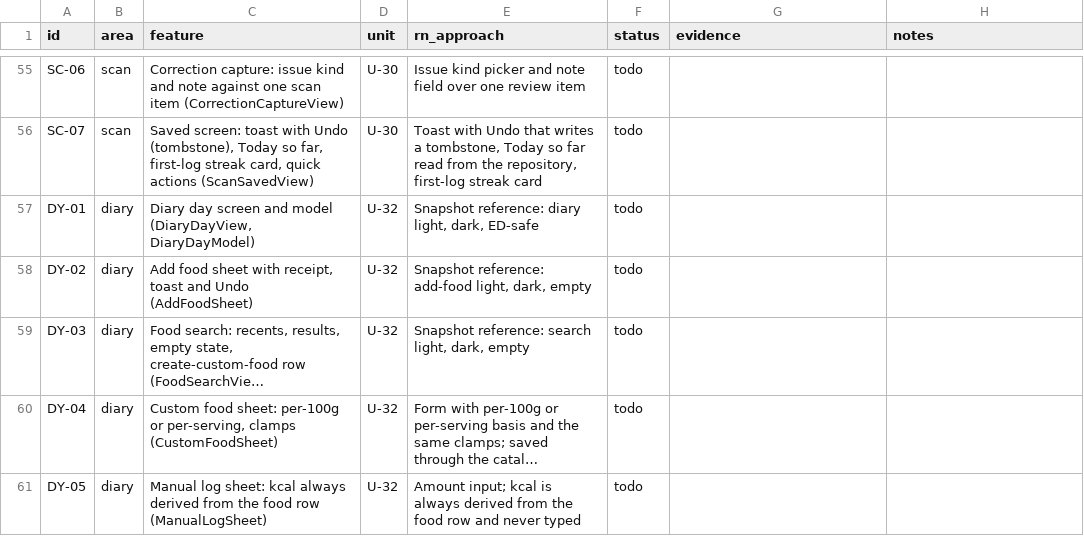
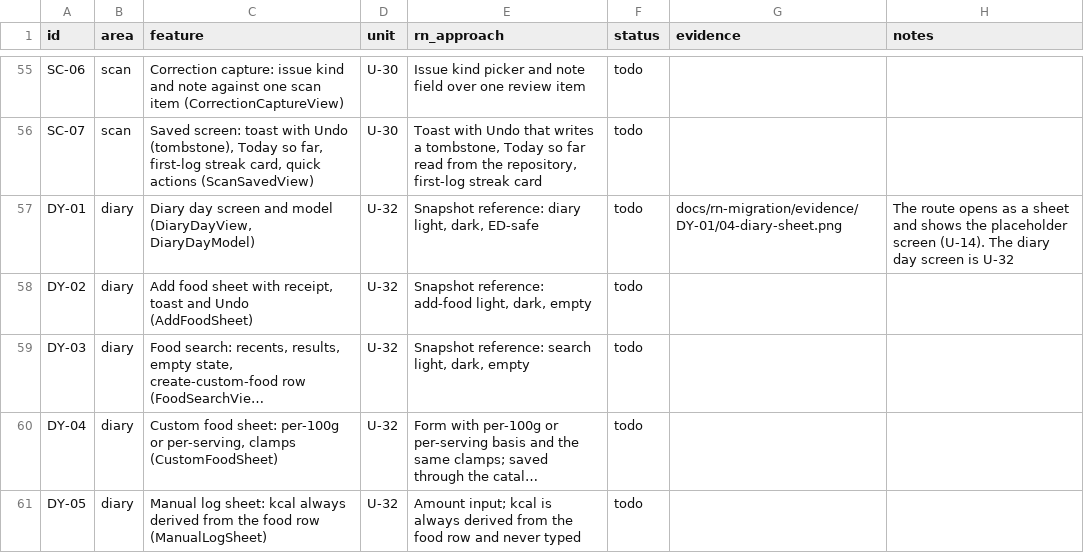
Before and after one commit to phuongddx/cal-ai-coach-app, a TSV file: docs/rn-migration/parity.tsv, drawn as a sheet; only a part is shown, gaps mark what is left out; long unchanged cells end in …; the diff covers the shown part only.

```diff
--- a/docs/rn-migration/parity.tsv
+++ b/docs/rn-migration/parity.tsv
@@ -56,3 +56,3 @@ SC-06	scan	Correction capture: issue kind and note against one scan item (Correc
 SC-07	scan	Saved screen: toast with Undo (tombstone), Today so far, first-log streak card, quick actions (ScanSavedView)	U-30	Toast with Undo that writes a tombstone, Today so far read from the repository, first-log streak card	todo		
-DY-01	diary	Diary day screen and model (DiaryDayView, DiaryDayModel)	U-32	Snapshot reference: diary light, dark, ED-safe	todo		
+DY-01	diary	Diary day screen and model (DiaryDayView, DiaryDayModel)	U-32	Snapshot reference: diary light, dark, ED-safe	todo	docs/rn-migration/evidence/DY-01/04-diary-sheet.png	The route opens as a sheet and shows the placeholder screen (U-14). The diary day screen is U-32
 DY-02	diary	Add food sheet with receipt, toast and Undo (AddFoodSheet)	U-32	Snapshot reference: add-food light, dark, empty	todo		
```
Also changed, not shown: 72 edited cells elsewhere in this file, docs/rn-migration/ledger.tsv, docs/rn-migration/trail.tsv, 7 other files.
